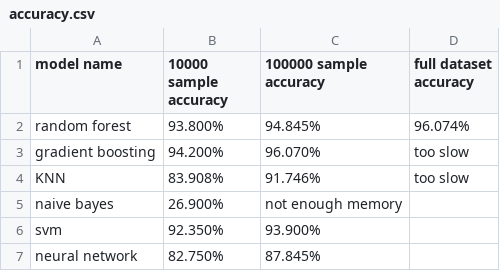
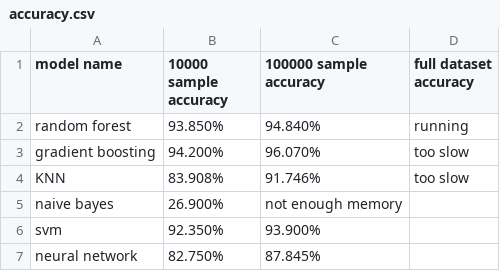
Before and after one commit to Shing-gor/classification-cybersecurity, a CSV file: accuracy.csv, drawn as a sheet.

Commit message:
Update accuracy.csv

```diff
--- a/accuracy.csv
+++ b/accuracy.csv
@@ -1,3 +1,3 @@
 model name, 10000 sample accuracy, 100000 sample accuracy, full dataset accuracy
-random forest, 93.800%, 94.845%,96.074%
+random forest, 93.850%, 94.840%,running
 gradient boosting, 94.200%, 96.070%, too slow
```
